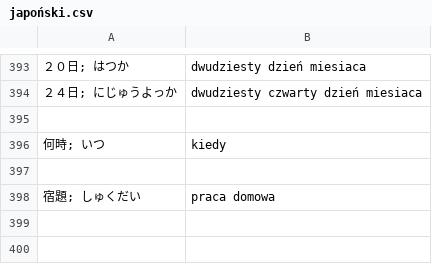
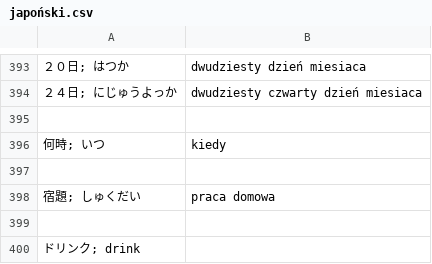
Before and after one commit to kamil-adam/anki, a CSV file: japan/japoński.csv, drawn as a sheet; only a part is shown, gaps mark what is left out; the diff names each change by its address in the sheet, - before the commit and + after, or states it on an @@ line.

Commit message:
japan

```diff
--- a/japan/japoński.csv
+++ b/japan/japoński.csv
+row 399: (empty)
+row 400: ドリンク; drink
```
